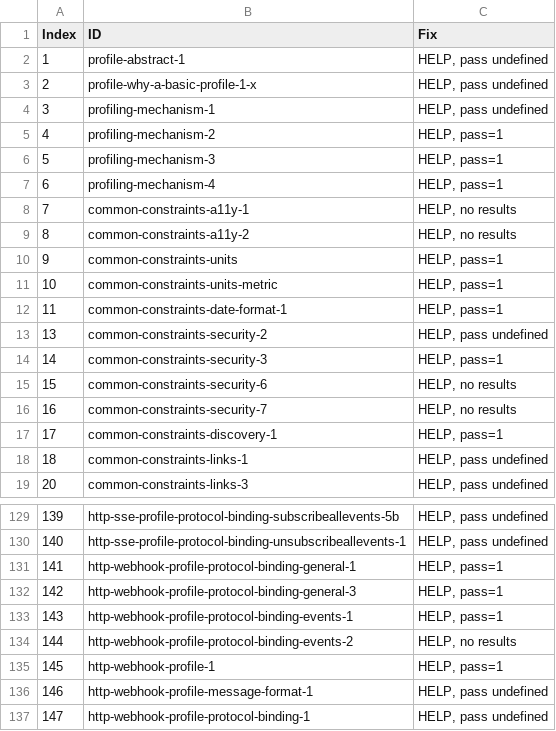
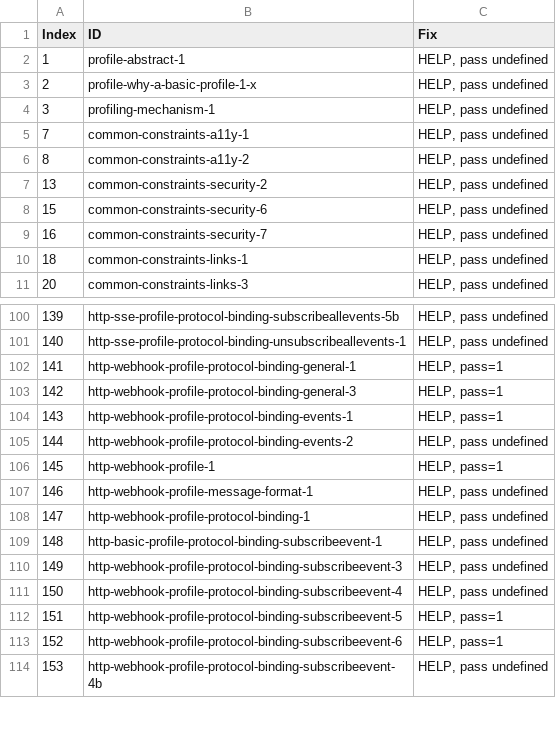
Before and after one commit to w3c/wot-profile, a CSV file: testing/atrisk.csv, drawn as a sheet; only a part is shown, gaps mark what is left out; the shorter side is filled out with more unchanged rows; the diff covers the shown part only.

```diff
--- a/testing/atrisk.csv
+++ b/testing/atrisk.csv
@@ -4,15 +4,7 @@
 3,"profiling-mechanism-1","HELP, pass undefined"
-4,"profiling-mechanism-2","HELP, pass=1"
-5,"profiling-mechanism-3","HELP, pass=1"
-6,"profiling-mechanism-4","HELP, pass=1"
-7,"common-constraints-a11y-1","HELP, no results"
-8,"common-constraints-a11y-2","HELP, no results"
-9,"common-constraints-units","HELP, pass=1"
-10,"common-constraints-units-metric","HELP, pass=1"
-11,"common-constraints-date-format-1","HELP, pass=1"
+7,"common-constraints-a11y-1","HELP, pass undefined"
+8,"common-constraints-a11y-2","HELP, pass undefined"
 13,"common-constraints-security-2","HELP, pass undefined"
-14,"common-constraints-security-3","HELP, pass=1"
-15,"common-constraints-security-6","HELP, no results"
-16,"common-constraints-security-7","HELP, no results"
-17,"common-constraints-discovery-1","HELP, pass=1"
+15,"common-constraints-security-6","HELP, pass undefined"
+16,"common-constraints-security-7","HELP, pass undefined"
 18,"common-constraints-links-1","HELP, pass undefined"
@@ -133,3 +104,3 @@
 143,"http-webhook-profile-protocol-binding-events-1","HELP, pass=1"
-144,"http-webhook-profile-protocol-binding-events-2","HELP, no results"
+144,"http-webhook-profile-protocol-binding-events-2","HELP, pass undefined"
 145,"http-webhook-profile-1","HELP, pass=1"
```
Also changed, not shown: 21 removed rows and 34 edited cells elsewhere in this file, testing/inputs/atrisk.csv, 5 other files.
